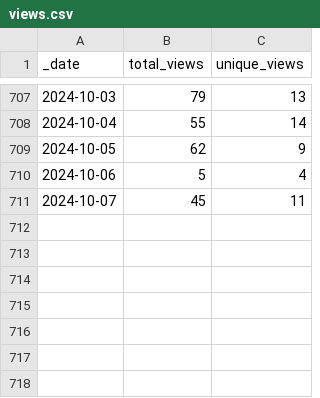
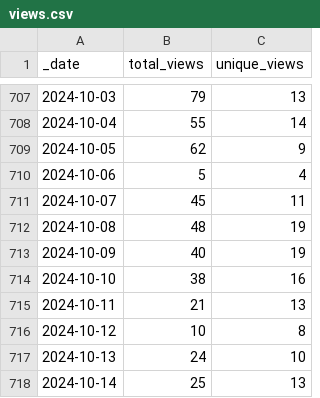
Before and after one commit to pachterlab/gget, a CSV file: traffic/views.csv, drawn as a sheet; only a part is shown, gaps mark what is left out; the diff names each change by its address in the sheet, - before the commit and + after, or states it on an @@ line.

Commit message:
GitHub traffic

```diff
--- a/traffic/views.csv
+++ b/traffic/views.csv
+row 712: 2024-10-08 | 48 | 19
+row 713: 2024-10-09 | 40 | 19
+row 714: 2024-10-10 | 38 | 16
+row 715: 2024-10-11 | 21 | 13
+row 716: 2024-10-12 | 10 | 8
+row 717: 2024-10-13 | 24 | 10
+row 718: 2024-10-14 | 25 | 13
```
Also changed, not shown: traffic/clones.csv, 1 other file.
